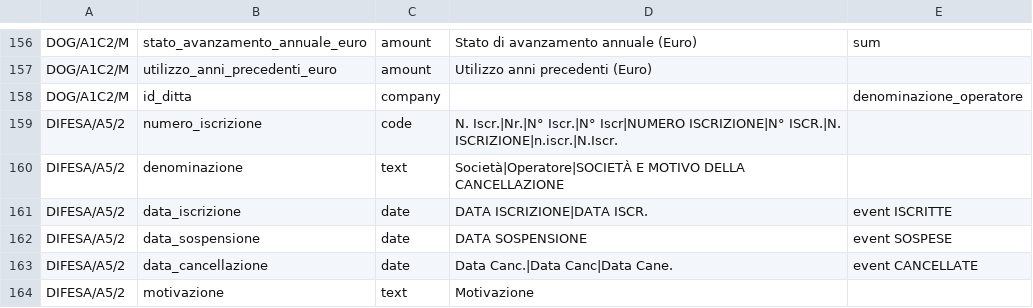
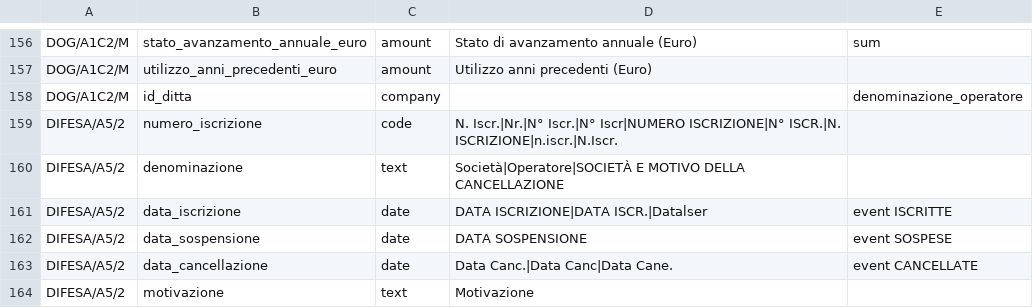
Before and after one commit to micrem73/ArmTrace, a TSV file: lib/data/columns.tsv, drawn as a sheet; only a part is shown, gaps mark what is left out.

```diff
--- a/lib/data/columns.tsv
+++ b/lib/data/columns.tsv
@@ -160,3 +160,3 @@ DIFESA/A5/2	numero_iscrizione	code	N. Iscr.|Nr.|N° Iscr.|N° Iscr|NUMERO ISCRIZ
 DIFESA/A5/2	denominazione	text	Società|Operatore|SOCIETÀ E MOTIVO DELLA CANCELLAZIONE	
-DIFESA/A5/2	data_iscrizione	date	DATA ISCRIZIONE|DATA ISCR.	event ISCRITTE
+DIFESA/A5/2	data_iscrizione	date	DATA ISCRIZIONE|DATA ISCR.|Datalser	event ISCRITTE
 DIFESA/A5/2	data_sospensione	date	DATA SOSPENSIONE	event SOSPESE
```
Also changed, not shown: Out/ocr/2001/tess4.1.1-ita-psm6-300dpi-unruled/2001_LXVII_n1_DOCUMENTO_UNICO.p132.tsv, Out/ocr/2002/tess4.1.1-ita-psm6-300dpi-unruled/2002_LXVII_n2_DOCUMENTO_UNICO.p143.tsv, 4 other files.
